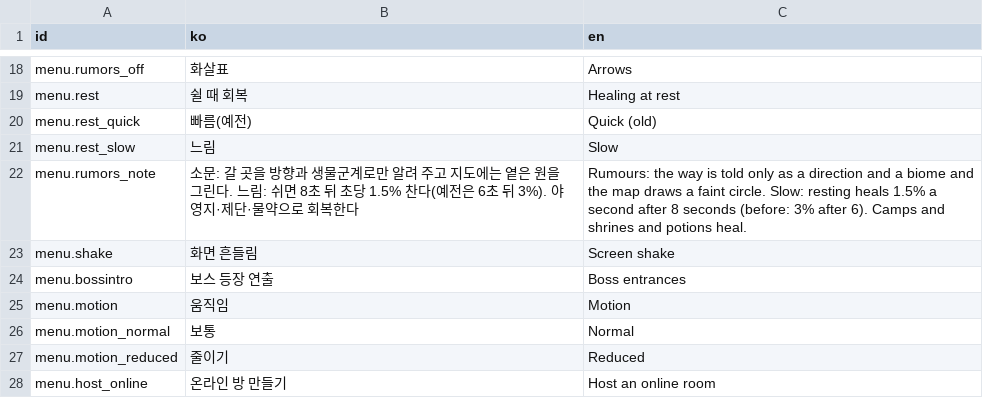
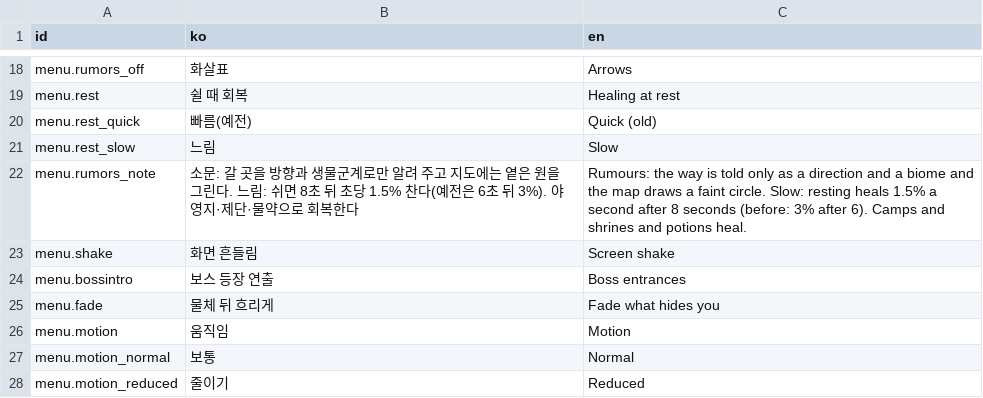
Before and after one commit to LeArc6910/pray-to, a CSV file: Assets/_Project/Data/Strings/strings.csv, drawn as a sheet; only a part is shown, gaps mark what is left out; the shorter side is filled out with more unchanged rows; the diff names each change by its address in the sheet, - before the commit and + after, or states it on an @@ line.

Commit message:
Draw standing things by their feet and join fences
Everything that stands is now sorted by its foot at one pixel steps,
fixing bodies that sank under the floor below row 1000. Standing props
come from per-chunk lists drawn through pooled renderers and one atlas
instead of a game object per cell, with sharp ground shadows. Tall
canopies and roofs fade when a player or monster stands behind them,
with a setting to turn it off. Fences are built from five pieces into
sixteen joined shapes with end posts and gates, and hedges and iron
walls join the same way. A seeded client-only decoration layer is in
place for the biome packages to fill.

```diff
--- a/Assets/_Project/Data/Strings/strings.csv
+++ b/Assets/_Project/Data/Strings/strings.csv
+row 25: menu.fade | 물체 뒤 흐리게 | Fade what hides you
```
Also changed, not shown: 26 other files.
